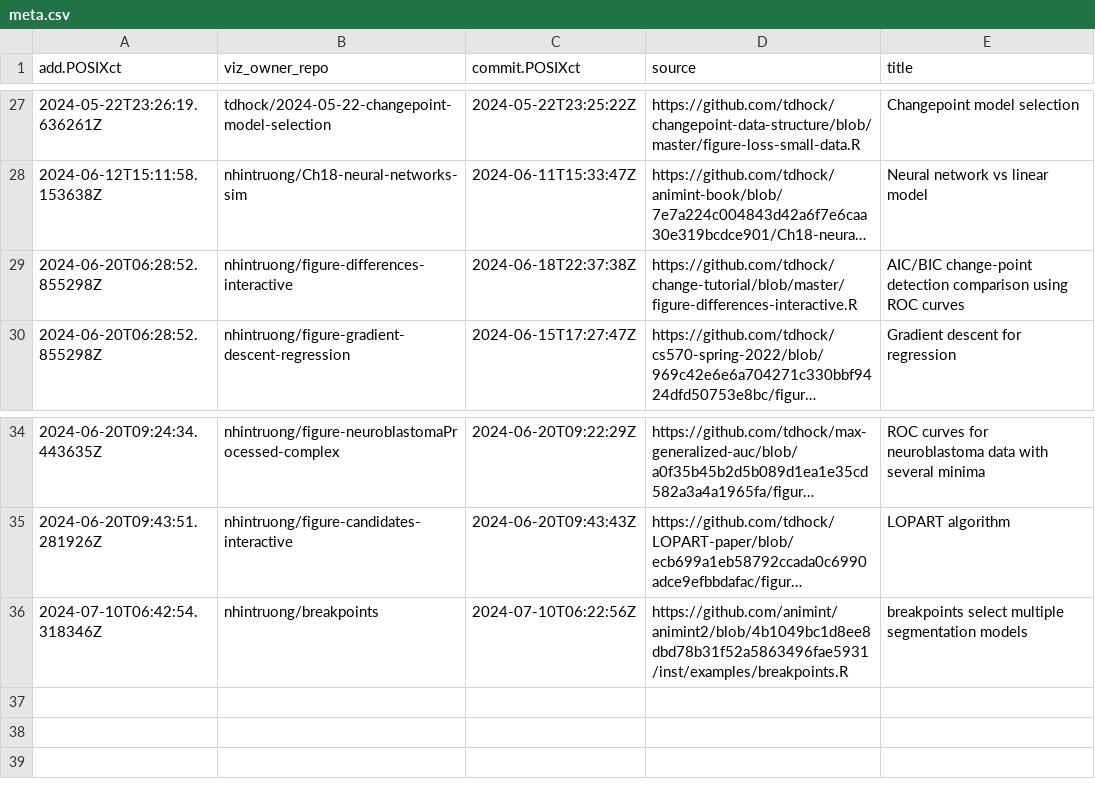
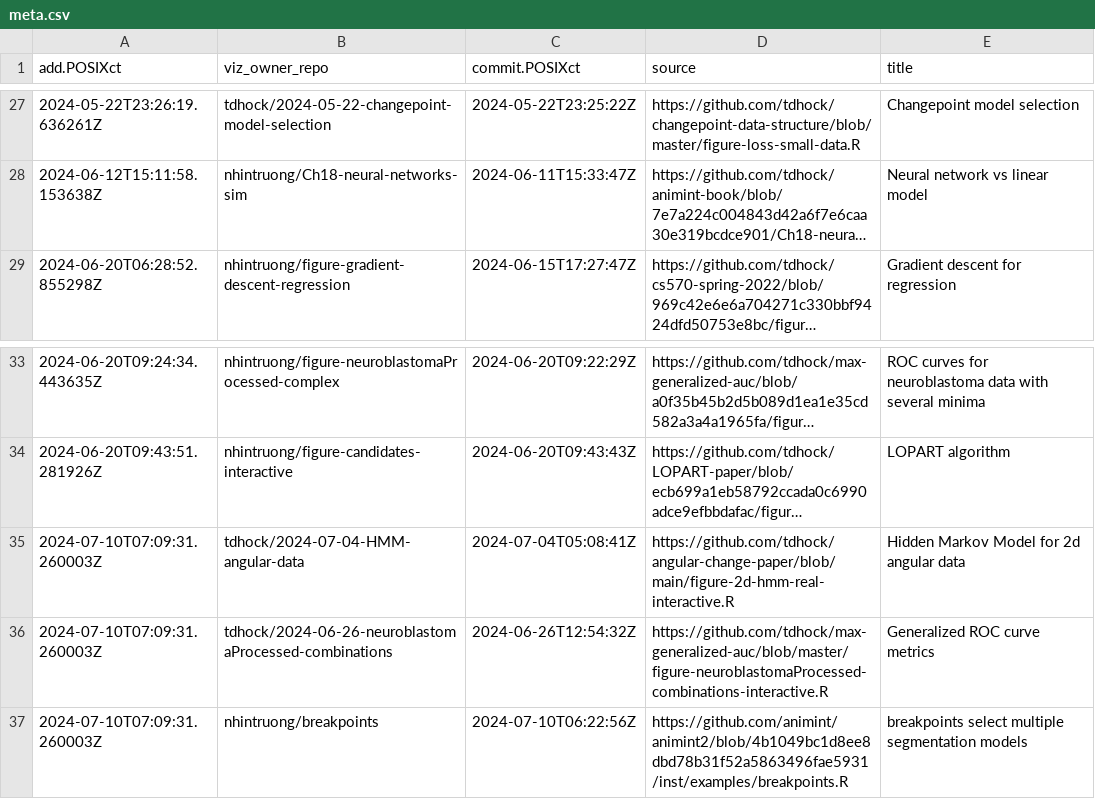
Before and after one commit to tdhock/gallery, a CSV file: meta.csv, drawn as a sheet; only a part is shown, gaps mark what is left out; long unchanged cells end in …; removed rows and columns are numbered as before the commit, all else as after; the diff names each change by its address in the sheet, - before the commit and + after, or states it on an @@ line.

```diff
--- a/meta.csv
+++ b/meta.csv
-row 29: 2024-06-20T06:28:52.855298Z | nhintruong/figure-differences-interactive | 2024-06-18T22:37:38Z | https://github.com/tdhock/change-tutorial/blob/master/figure-differences-interactive.R | AIC/BIC change-point detection comparison using ROC curves
+row 35: 2024-07-10T07:09:31.260003Z | tdhock/2024-07-04-HMM-angular-data | 2024-07-04T05:08:41Z | https://github.com/tdhock/angular-change-paper/blob/main/figure-2d-hmm-real-interactive.R | Hidden Markov Model for 2d angular data
+row 36: 2024-07-10T07:09:31.260003Z | tdhock/2024-06-26-neuroblastomaProcessed-combinations | 2024-06-26T12:54:32Z | https://github.com/tdhock/max-generalized-auc/blob/master/figure-neuroblastomaProcessed-combinations-interactive.R | Generalized ROC curve metrics
-A37 (add.POSIXct): 2024-07-10T06:42:54.318346Z
+A37 (add.POSIXct): 2024-07-10T07:09:31.260003Z
```
Also changed, not shown: error.csv, 6 other files.
